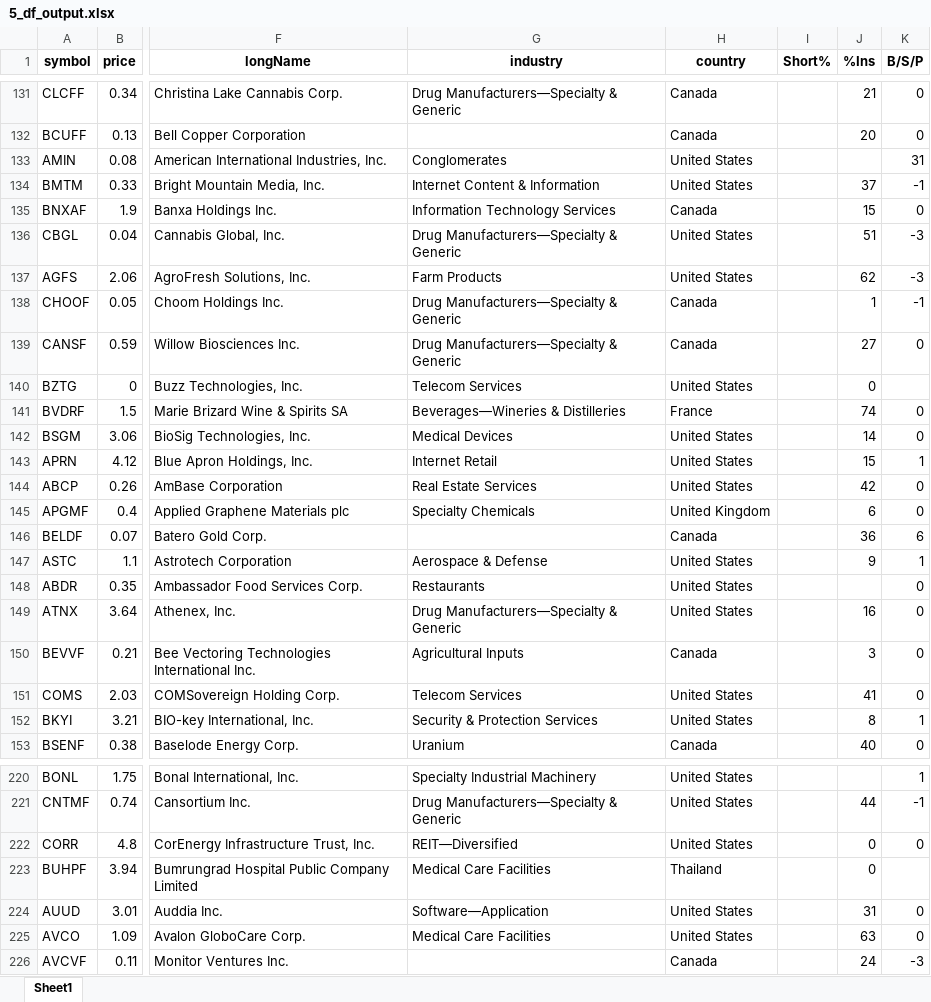
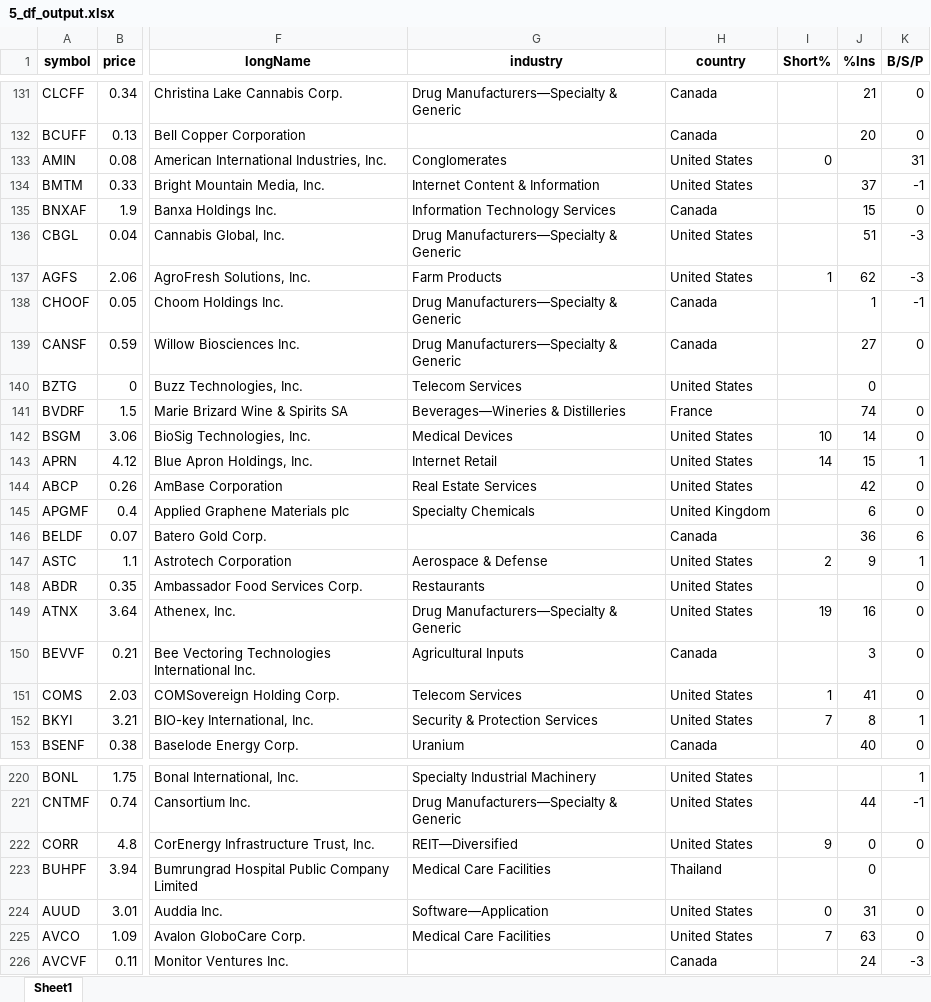
Before and after one commit to randomguy4214/poor-almanac-5, an Excel workbook: 0_input/5_df_output.xlsx, sheet Sheet1, drawn as a sheet; only a part is shown, gaps mark what is left out; values as stored, in another font and other column widths than the file's, no borders; the diff covers the shown part only; the diff names each change by its address in the sheet, - before the commit and + after, or states it on an @@ line.

```diff
--- a/0_input/5_df_output.xlsx (sheet Sheet1)
+++ b/0_input/5_df_output.xlsx (sheet Sheet1)
-I133 (Short%): (empty)
+I133 (Short%): 0
-I137 (Short%): (empty)
+I137 (Short%): 1
-I142 (Short%): (empty)
+I142 (Short%): 10
-I143 (Short%): (empty)
+I143 (Short%): 14
-I147 (Short%): (empty)
+I147 (Short%): 2
-I149 (Short%): (empty)
+I149 (Short%): 19
-I151 (Short%): (empty)
+I151 (Short%): 1
-I152 (Short%): (empty)
+I152 (Short%): 7
-I222 (Short%): (empty)
+I222 (Short%): 9
-I224 (Short%): (empty)
+I224 (Short%): 0
-I225 (Short%): (empty)
+I225 (Short%): 7
```
Also changed, not shown: 101 edited cells elsewhere in this sheet, 1 other file.
